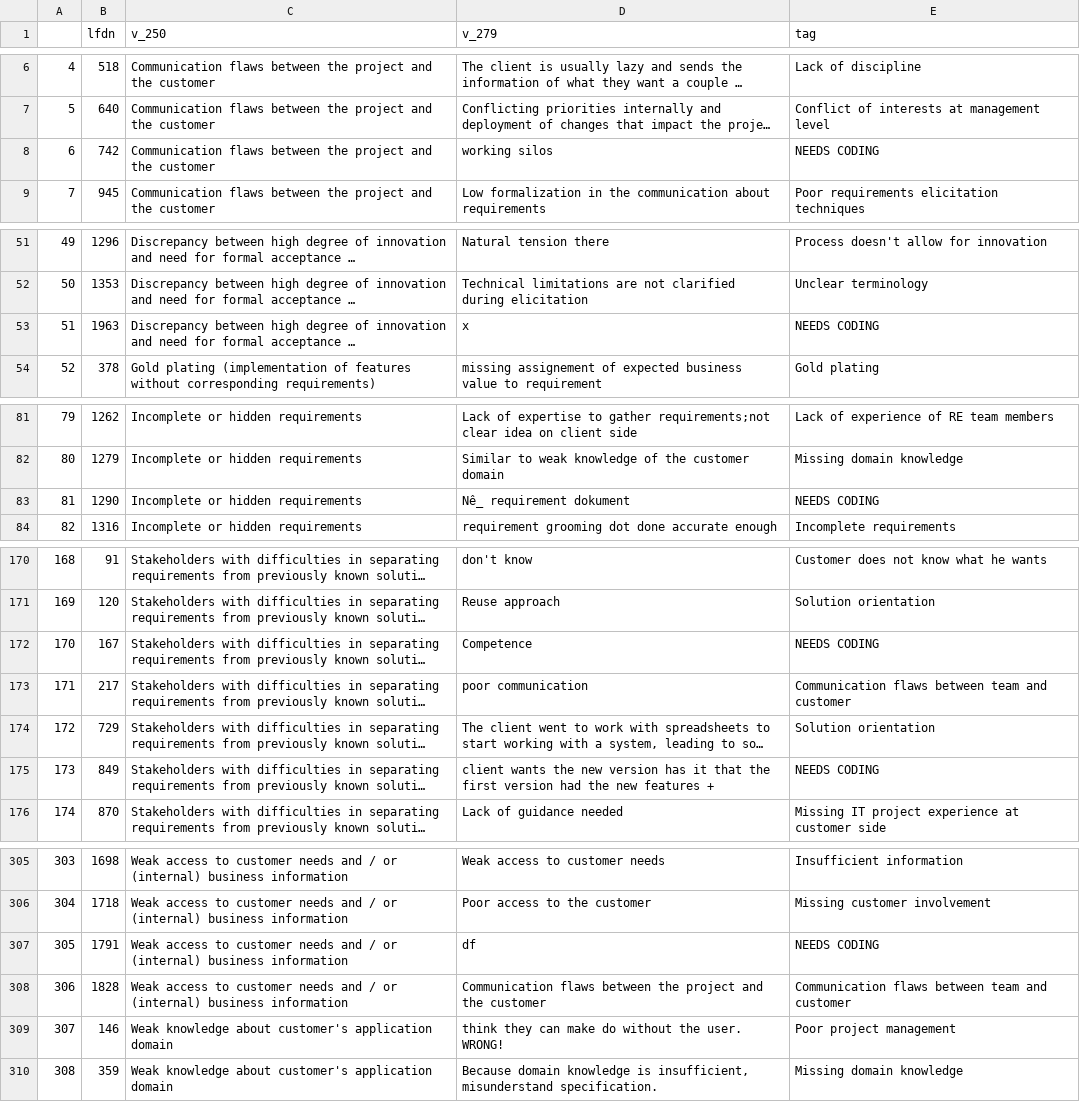
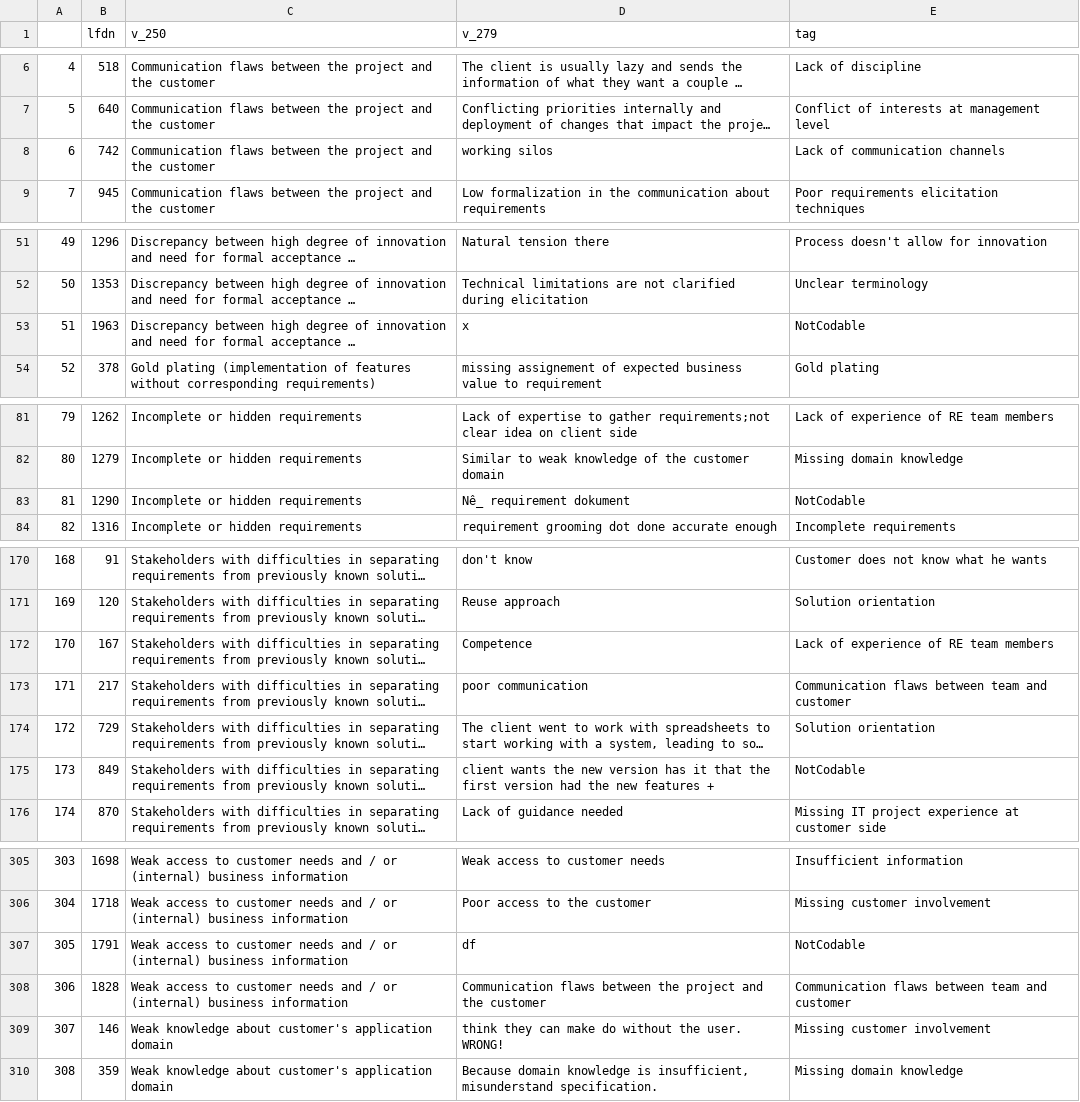
Before and after one commit to NaPiRE/napire2018, a CSV file: data/freetext_coded/validation/v_279_with_250_total_322__validation.csv, drawn as a sheet; only a part is shown, gaps mark what is left out; long unchanged cells end in …; the diff covers the shown part only; the diff names each change by its address in the sheet, - before the commit and + after, or states it on an @@ line.

Commit message:
Validation of problem cause and effect coding.

```diff
--- a/data/freetext_coded/validation/v_279_with_250_total_322__validation.csv
+++ b/data/freetext_coded/validation/v_279_with_250_total_322__validation.csv
-E8 (tag): NEEDS CODING
+E8 (tag): Lack of communication channels
-E53 (tag): NEEDS CODING
+E53 (tag): NotCodable
-E83 (tag): NEEDS CODING
+E83 (tag): NotCodable
-E172 (tag): NEEDS CODING
+E172 (tag): Lack of experience of RE team members
-E175 (tag): NEEDS CODING
+E175 (tag): NotCodable
-E307 (tag): NEEDS CODING
+E307 (tag): NotCodable
-E309 (tag): Poor project management
+E309 (tag): Missing customer involvement
```
Also changed, not shown: 3 edited cells elsewhere in this file, data/freetext_coded/validation/v_281_with_254_total_274_validation.csv.
